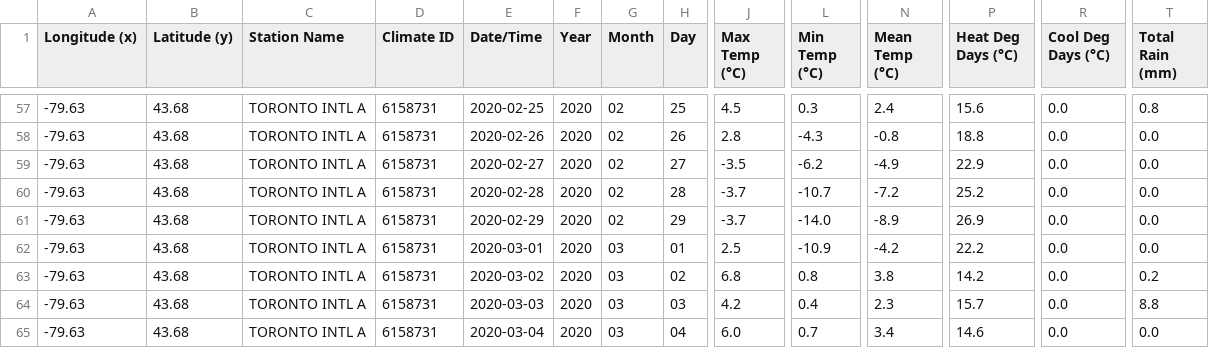
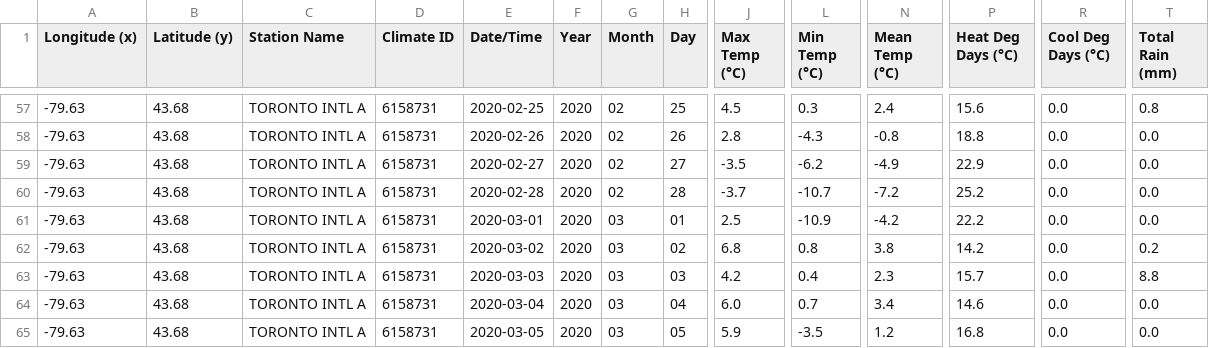
Before and after one commit to vaheey/COE70B-Engineering-Design-Project, a CSV file: 2020_data.csv, drawn as a sheet; only a part is shown, gaps mark what is left out; the shorter side is filled out with more unchanged rows; rows hold the shown columns only; the diff names each change by its address in the sheet, - before the commit and + after, or states it on an @@ line.

```diff
--- a/2020_data.csv
+++ b/2020_data.csv
-row 61: -79.63 | 43.68 | TORONTO INTL A | 6158731 | 2020-02-29 | 2020 | 02 | 29 | -3.7 | -14.0 | -8.9 | 26.9 | 0.0 | 0.0
```
Also changed, not shown: 3 other files.
